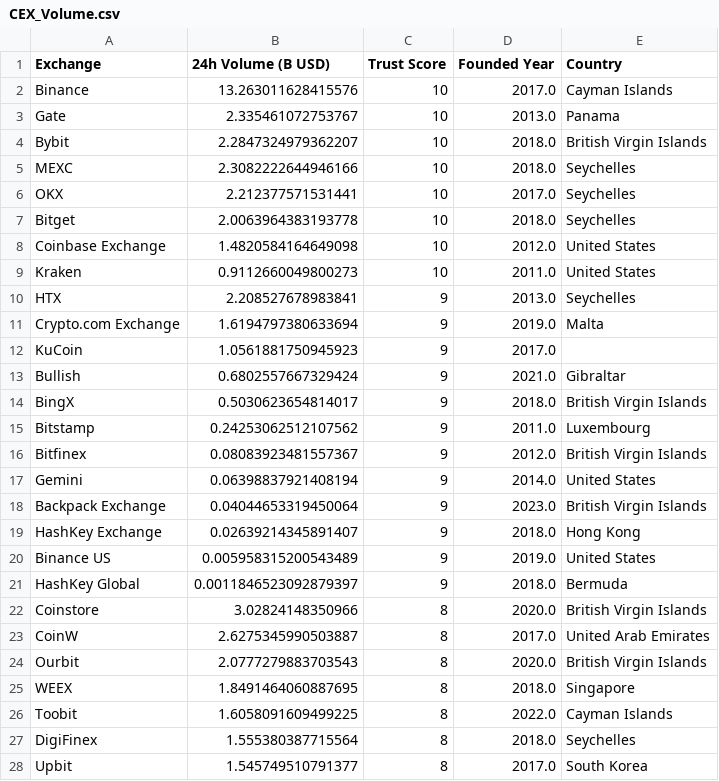
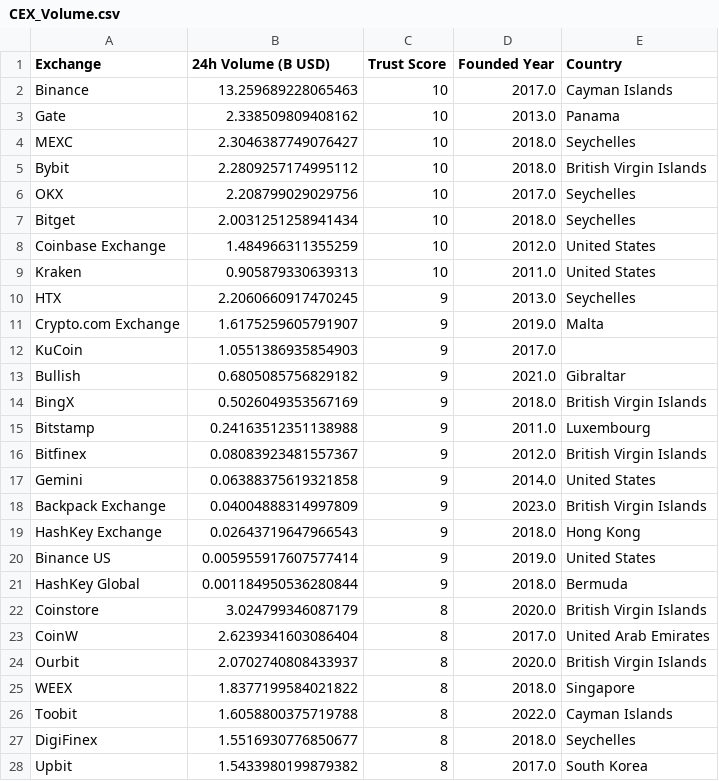
Before and after one commit to Fedric-Reform/MarketDataResearch, a CSV file: CEX_Volume.csv, drawn as a sheet; only a part is shown; the diff covers the shown part only.

```diff
--- a/CEX_Volume.csv
+++ b/CEX_Volume.csv
@@ -1,28 +1,28 @@
 Exchange,24h Volume (B USD),Trust Score,Founded Year,Country
-Binance,13.263011628415576,10,2017.0,Cayman Islands
-Gate,2.335461072753767,10,2013.0,Panama
-Bybit,2.2847324979362207,10,2018.0,British Virgin Islands
-MEXC,2.3082222644946166,10,2018.0,Seychelles
-OKX,2.212377571531441,10,2017.0,Seychelles
-Bitget,2.0063964383193778,10,2018.0,Seychelles
-Coinbase Exchange,1.4820584164649098,10,2012.0,United States
-Kraken,0.9112660049800273,10,2011.0,United States
-HTX,2.208527678983841,9,2013.0,Seychelles
-Crypto.com Exchange,1.6194797380633694,9,2019.0,Malta
-KuCoin,1.0561881750945923,9,2017.0,
-Bullish,0.6802557667329424,9,2021.0,Gibraltar
-BingX,0.5030623654814017,9,2018.0,British Virgin Islands
-Bitstamp,0.24253062512107562,9,2011.0,Luxembourg
+Binance,13.259689228065463,10,2017.0,Cayman Islands
+Gate,2.338509809408162,10,2013.0,Panama
+MEXC,2.3046387749076427,10,2018.0,Seychelles
+Bybit,2.2809257174995112,10,2018.0,British Virgin Islands
+OKX,2.208799029029756,10,2017.0,Seychelles
+Bitget,2.0031251258941434,10,2018.0,Seychelles
+Coinbase Exchange,1.484966311355259,10,2012.0,United States
+Kraken,0.905879330639313,10,2011.0,United States
+HTX,2.2060660917470245,9,2013.0,Seychelles
+Crypto.com Exchange,1.6175259605791907,9,2019.0,Malta
+KuCoin,1.0551386935854903,9,2017.0,
+Bullish,0.6805085756829182,9,2021.0,Gibraltar
+BingX,0.5026049353567169,9,2018.0,British Virgin Islands
+Bitstamp,0.24163512351138988,9,2011.0,Luxembourg
 Bitfinex,0.08083923481557367,9,2012.0,British Virgin Islands
-Gemini,0.06398837921408194,9,2014.0,United States
-Backpack Exchange ,0.04044653319450064,9,2023.0,British Virgin Islands
-HashKey Exchange,0.02639214345891407,9,2018.0,Hong Kong
-Binance US,0.005958315200543489,9,2019.0,United States
-HashKey Global,0.0011846523092879397,9,2018.0,Bermuda
-Coinstore,3.02824148350966,8,2020.0,British Virgin Islands
-CoinW,2.6275345990503887,8,2017.0,United Arab Emirates
-Ourbit,2.0777279883703543,8,2020.0,British Virgin Islands
-WEEX,1.8491464060887695,8,2018.0,Singapore
-Toobit,1.6058091609499225,8,2022.0,Cayman Islands
-DigiFinex,1.555380387715564,8,2018.0,Seychelles
-Upbit,1.545749510791377,8,2017.0,South Korea
+Gemini,0.06388375619321858,9,2014.0,United States
+Backpack Exchange ,0.04004888314997809,9,2023.0,British Virgin Islands
+HashKey Exchange,0.02643719647966543,9,2018.0,Hong Kong
+Binance US,0.005955917607577414,9,2019.0,United States
+HashKey Global,0.001184950536280844,9,2018.0,Bermuda
+Coinstore,3.024799346087179,8,2020.0,British Virgin Islands
+CoinW,2.6239341603086404,8,2017.0,United Arab Emirates
+Ourbit,2.0702740808433937,8,2020.0,British Virgin Islands
+WEEX,1.8377199584021822,8,2018.0,Singapore
+Toobit,1.6058800375719788,8,2022.0,Cayman Islands
+DigiFinex,1.5516930776850677,8,2018.0,Seychelles
+Upbit,1.5433980199879382,8,2017.0,South Korea
```
Also changed, not shown: 1 added row, 1 removed row and 69 edited cells elsewhere in this file, BTC_priceindicators.csv, ETH_priceindicators.csv.
